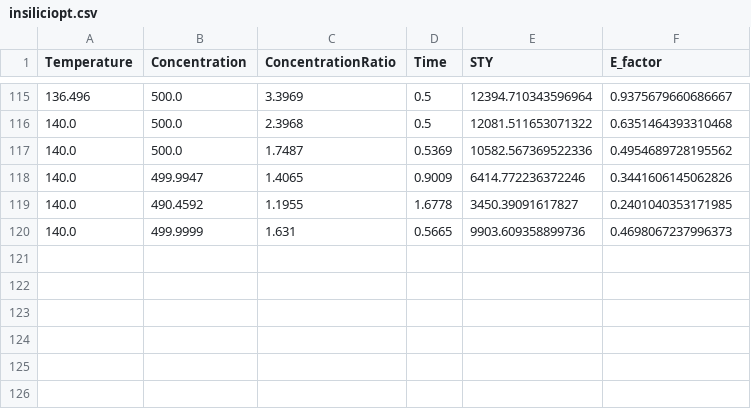
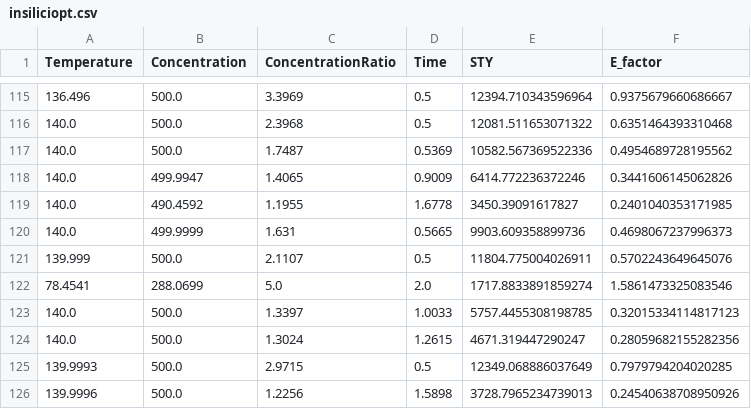
Before and after one commit to bg196678/IS-Pareto, a CSV file: examples/system_1/tsemo/output/data/insiliciopt.csv, drawn as a sheet; only a part is shown, gaps mark what is left out; the diff names each change by its address in the sheet, - before the commit and + after, or states it on an @@ line.

Commit message:
insiliciopt -> quantumpareto

```diff
--- a/examples/system_1/tsemo/output/data/insiliciopt.csv
+++ b/examples/system_1/tsemo/output/data/insiliciopt.csv
+row 121: 139.999 | 500.0 | 2.1107 | 0.5 | 11804.775004026911 | 0.5702243649645076
+row 122: 78.4541 | 288.0699 | 5.0 | 2.0 | 1717.8833891859274 | 1.5861473325083546
+row 123: 140.0 | 500.0 | 1.3397 | 1.0033 | 5757.4455308198785 | 0.32015334114817123
+row 124: 140.0 | 500.0 | 1.3024 | 1.2615 | 4671.319447290247 | 0.28059682155282356
+row 125: 139.9993 | 500.0 | 2.9715 | 0.5 | 12349.068886037649 | 0.7979794204020285
+row 126: 139.9996 | 500.0 | 1.2256 | 1.5898 | 3728.7965234739013 | 0.24540638708950926
```
Also changed, not shown: 57 other files.
